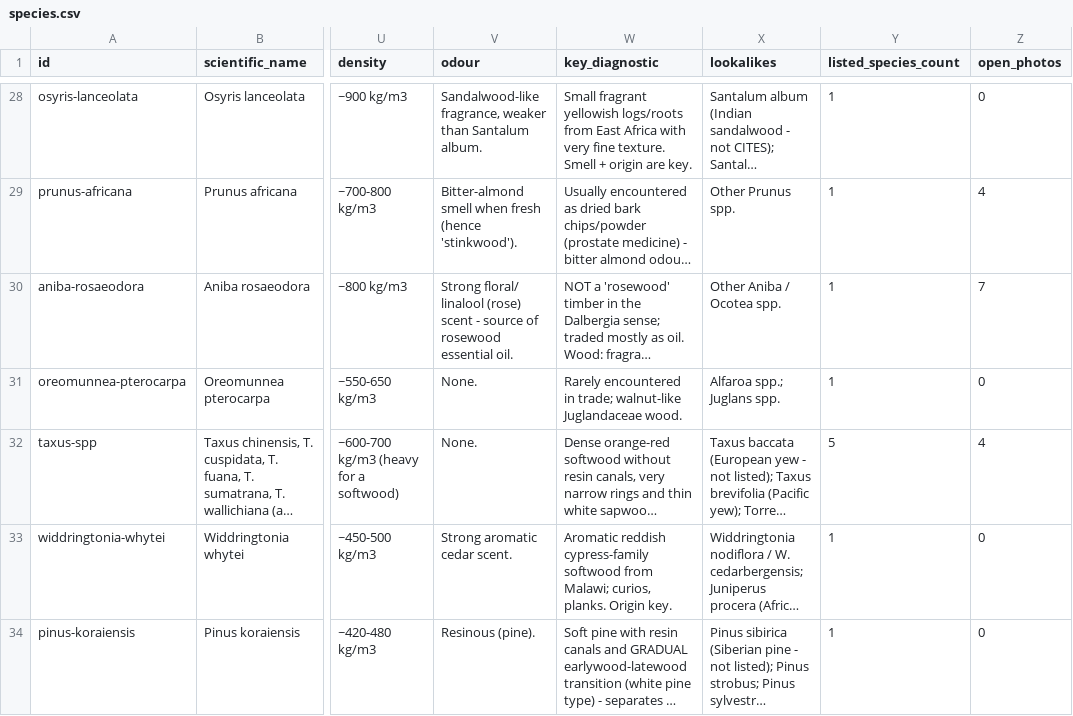
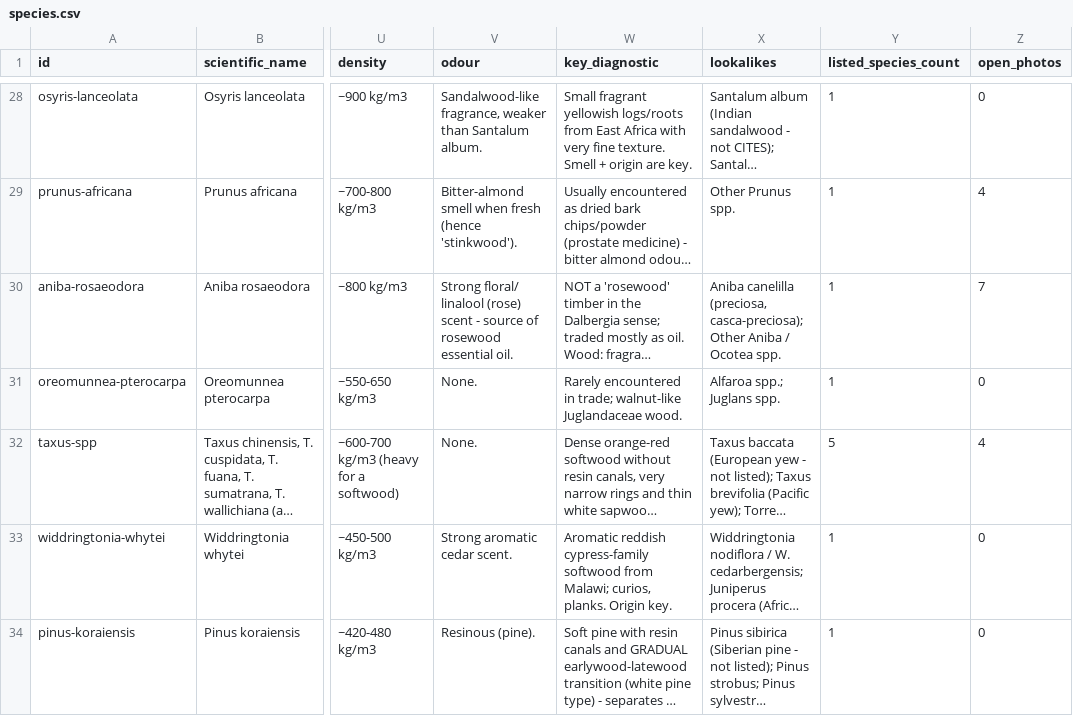
Before and after one commit to glretief-ux/CITES-Timber-ID, a CSV file: data/species.csv, drawn as a sheet; only a part is shown, gaps mark what is left out; long unchanged cells end in …; the diff names each change by its address in the sheet, - before the commit and + after, or states it on an @@ line.

```diff
--- a/data/species.csv
+++ b/data/species.csv
-X30 (lookalikes): Other Aniba…
+X30 (lookalikes): Aniba canelilla (preciosa, casca-preciosa); Other Aniba…
```
Also changed, not shown: docs/species.csv, 6 other files.
